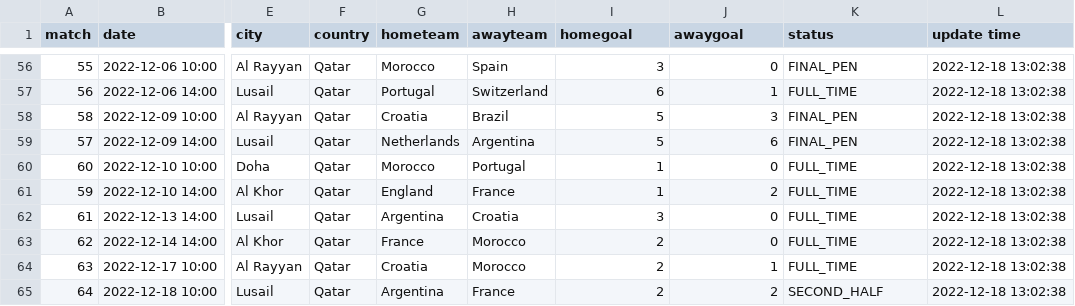
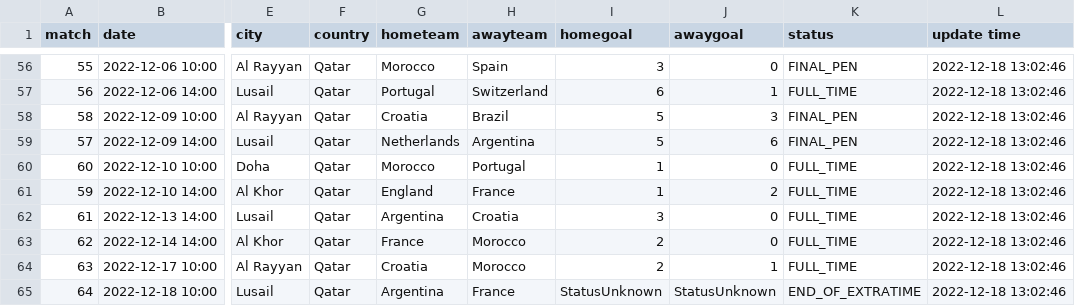
Before and after one commit to excel4soccer/FIFA2022_WC, a CSV file: fifa2022_fixture.csv, drawn as a sheet; only a part is shown, gaps mark what is left out; the diff covers the shown part only; the diff names each change by its address in the sheet, - before the commit and + after, or states it on an @@ line.

```diff
--- a/fifa2022_fixture.csv
+++ b/fifa2022_fixture.csv
-L56:L65 (update time): 2022-12-18 13:02:38
+L56:L65 (update time): 2022-12-18 13:02:46
-I65 (homegoal): 2
+I65 (homegoal): StatusUnknown
-J65 (awaygoal): 2
+J65 (awaygoal): StatusUnknown
-K65 (status): SECOND_HALF
+K65 (status): END_OF_EXTRATIME
```
Also changed, not shown: 54 edited cells elsewhere in this file.
